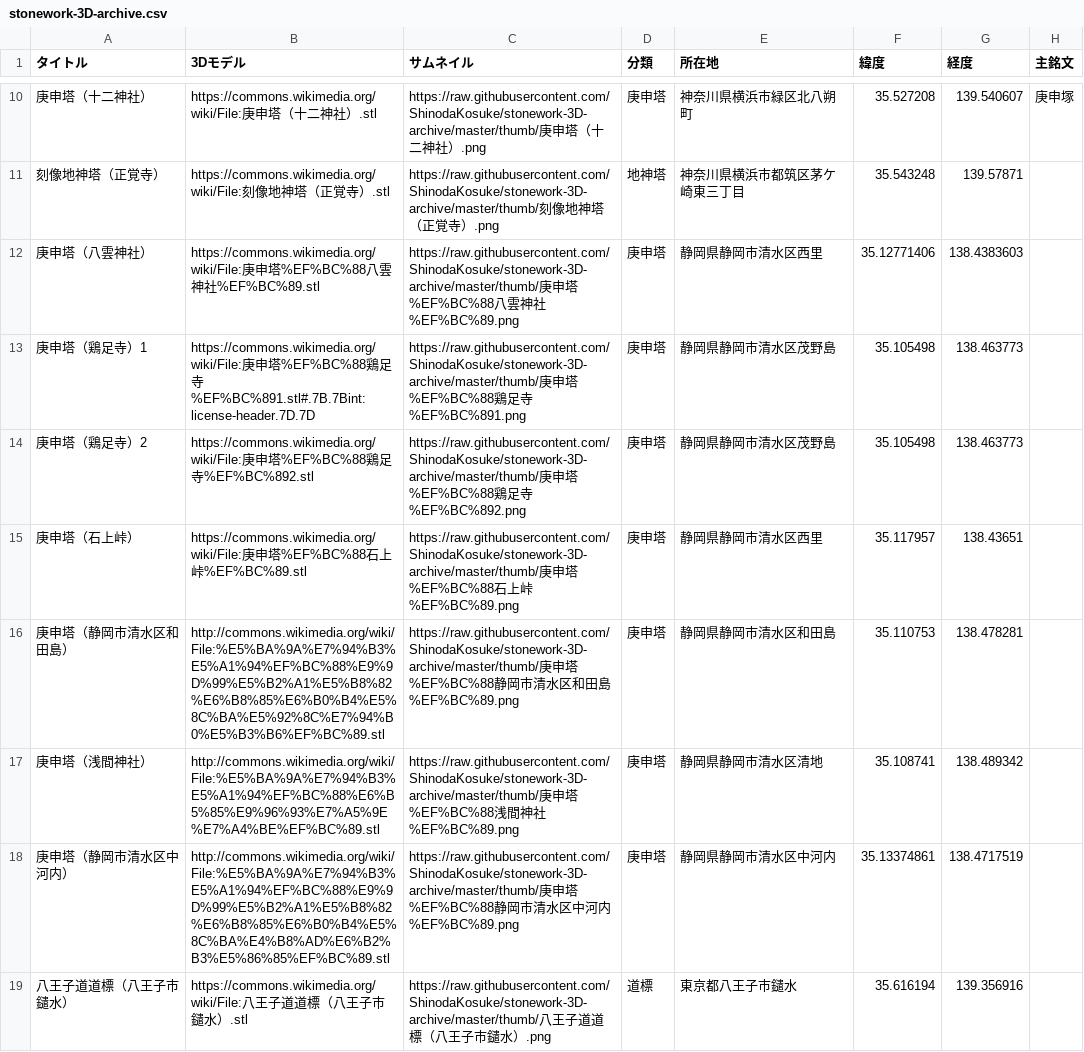
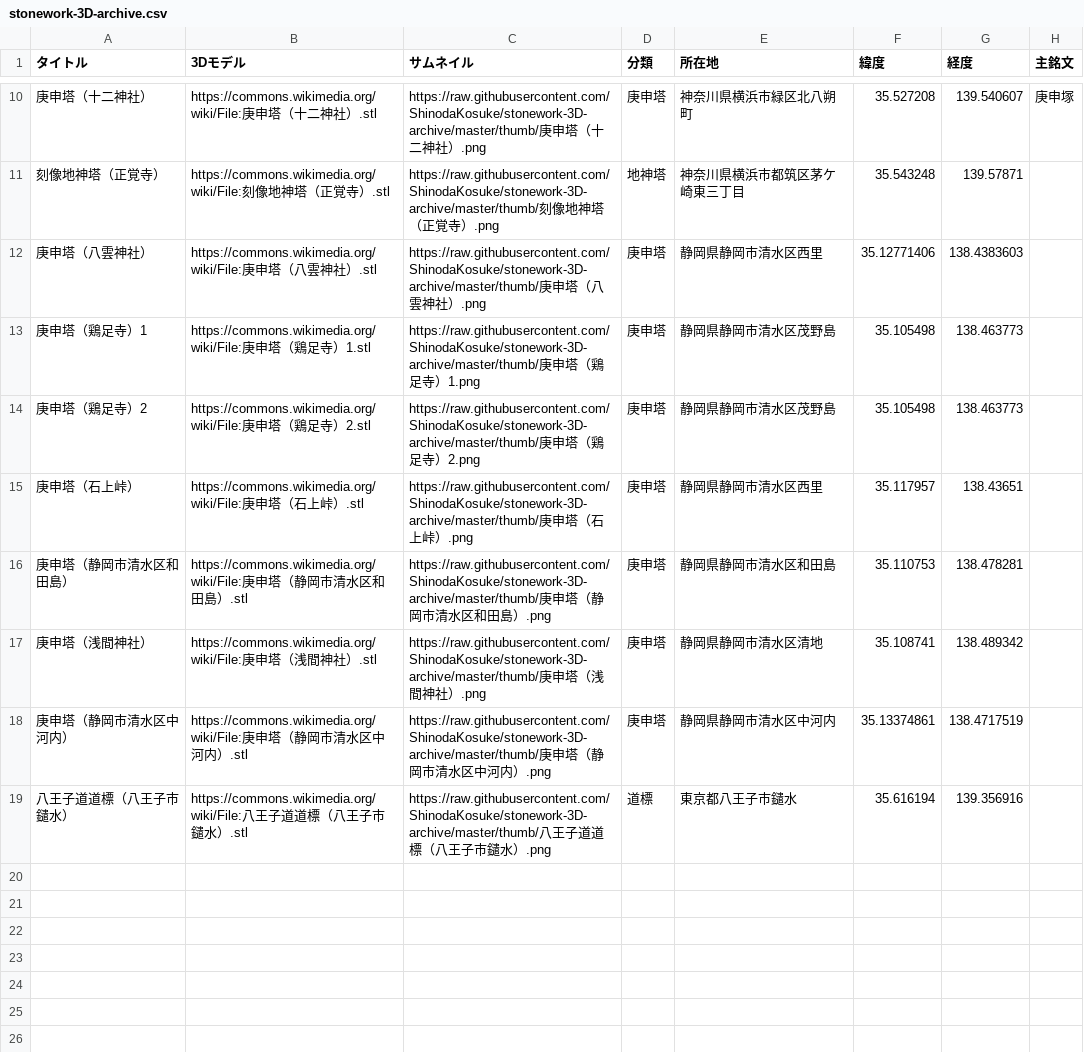
Before and after one commit to ShinodaKosuke/stonework-3D-archive, a CSV file: stonework-3D-archive.csv, drawn as a sheet; only a part is shown, gaps mark what is left out; the diff names each change by its address in the sheet, - before the commit and + after, or states it on an @@ line.

```diff
--- a/stonework-3D-archive.csv
+++ b/stonework-3D-archive.csv
-B12 (3Dモデル): …申塔%EF%BC%88八雲神社%EF%BC%89.stl
+B12 (3Dモデル): …申塔（八雲神社）.stl
-C12 (サムネイル): …申塔%EF%BC%88八雲神社%EF%BC%89.png
+C12 (サムネイル): …申塔（八雲神社）.png
-B13 (3Dモデル): …申塔%EF%BC%88鶏足寺%EF%BC%891.stl#.7B.7Bint:license-header.7D.7D
+B13 (3Dモデル): …申塔（鶏足寺）1.stl
-C13 (サムネイル): …申塔%EF%BC%88鶏足寺%EF%BC%891.png
+C13 (サムネイル): …申塔（鶏足寺）1.png
-B14 (3Dモデル): …申塔%EF%BC%88鶏足寺%EF%BC%892.stl
+B14 (3Dモデル): …申塔（鶏足寺）2.stl
-C14 (サムネイル): …申塔%EF%BC%88鶏足寺%EF%BC%892.png
+C14 (サムネイル): …申塔（鶏足寺）2.png
-B15 (3Dモデル): …申塔%EF%BC%88石上峠%EF%BC%89.stl
+B15 (3Dモデル): …申塔（石上峠）.stl
-C15 (サムネイル): …申塔%EF%BC%88石上峠%EF%BC%89.png
+C15 (サムネイル): …申塔（石上峠）.png
-B16 (3Dモデル): http://commons.wikimedia.org/wiki/File:%E5%BA%9A%E7%94%B3%E5%A1%94%EF%BC%88%E9%9D%99%E5%B2%A1%E5%B8%82%E6%B8%85%E6%B0%B4%E5%8C%BA%E5%92%8C%E7%94%B0%E5%B3%B6%EF%BC%89.stl
+B16 (3Dモデル): https://commons.wikimedia.org/wiki/File:庚申塔（静岡市清水区和田島）.stl
-C16 (サムネイル): …申塔%EF%BC%88静岡市清水区和田島%EF%BC%89.png
+C16 (サムネイル): …申塔（静岡市清水区和田島）.png
-B17 (3Dモデル): http://commons.wikimedia.org/wiki/File:%E5%BA%9A%E7%94%B3%E5%A1%94%EF%BC%88%E6%B5%85%E9%96%93%E7%A5%9E%E7%A4%BE%EF%BC%89.stl
+B17 (3Dモデル): https://commons.wikimedia.org/wiki/File:庚申塔（浅間神社）.stl
-C17 (サムネイル): …申塔%EF%BC%88浅間神社%EF%BC%89.png
+C17 (サムネイル): …申塔（浅間神社）.png
-B18 (3Dモデル): http://commons.wikimedia.org/wiki/File:%E5%BA%9A%E7%94%B3%E5%A1%94%EF%BC%88%E9%9D%99%E5%B2%A1%E5%B8%82%E6%B8%85%E6%B0%B4%E5%8C%BA%E4%B8%AD%E6%B2%B3%E5%86%85%EF%BC%89.stl
+B18 (3Dモデル): https://commons.wikimedia.org/wiki/File:庚申塔（静岡市清水区中河内）.stl
-C18 (サムネイル): …申塔%EF%BC%88静岡市清水区中河内%EF%BC%89.png
+C18 (サムネイル): …申塔（静岡市清水区中河内）.png
```
Also changed, not shown: 1 other file.
